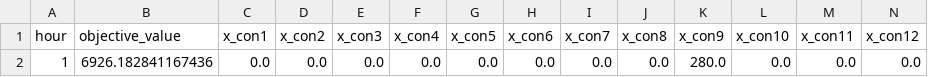
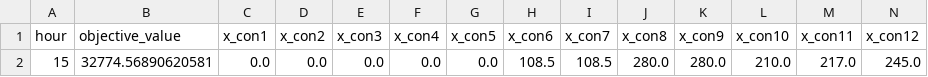
Before and after one commit to Max-f123/Renewables_in_Electricity_Markets, a CSV file: Task 1/results/market_clearing_model1.csv, drawn as a sheet; only a part is shown; removed rows and columns are numbered as before the commit, all else as after; rows hold the shown columns only; the diff names each change by its address in the sheet, - before the commit and + after, or states it on an @@ line.

```diff
--- a/Task 1/results/market_clearing_model1.csv
+++ b/Task 1/results/market_clearing_model1.csv
-row 2: 1 | 6926.182841167436 | 0.0 | 0.0 | 0.0 | 0.0 | 0.0 | 0.0 | 0.0 | 0.0 | 280.0 | 0.0 | 0.0 | 0.0
+row 2: 15 | 32774.56890620581 | 0.0 | 0.0 | 0.0 | 0.0 | 0.0 | 108.5 | 108.5 | 280.0 | 280.0 | 210.0 | 217.0 | 245.0
```
Also changed, not shown: 2 other files.
